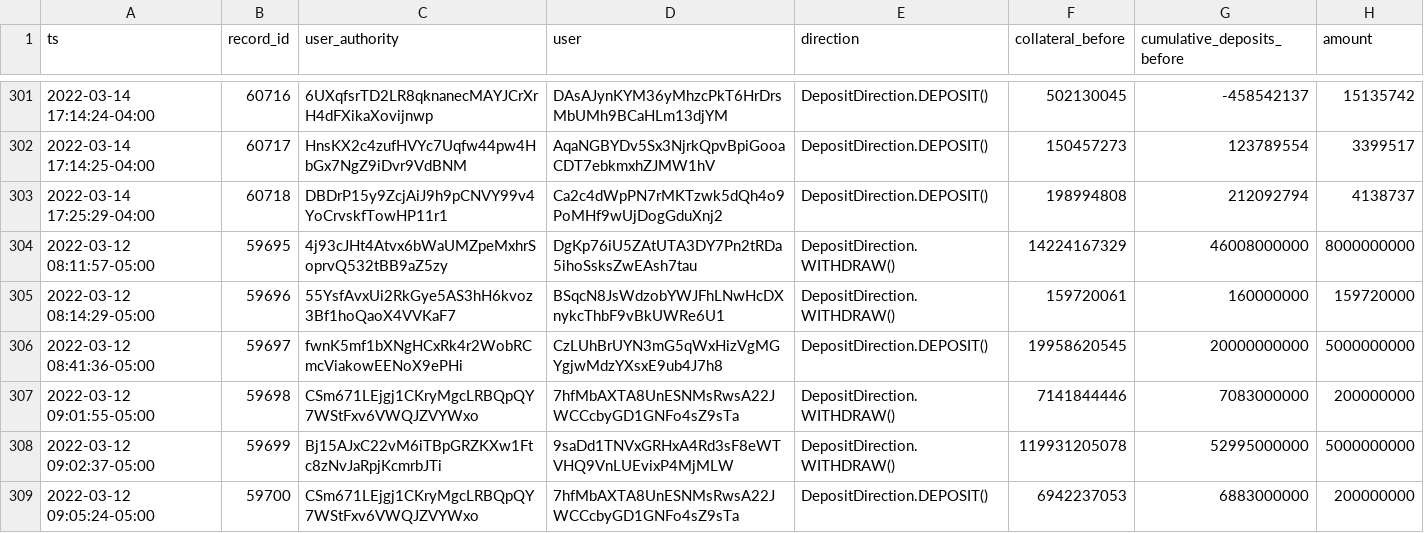
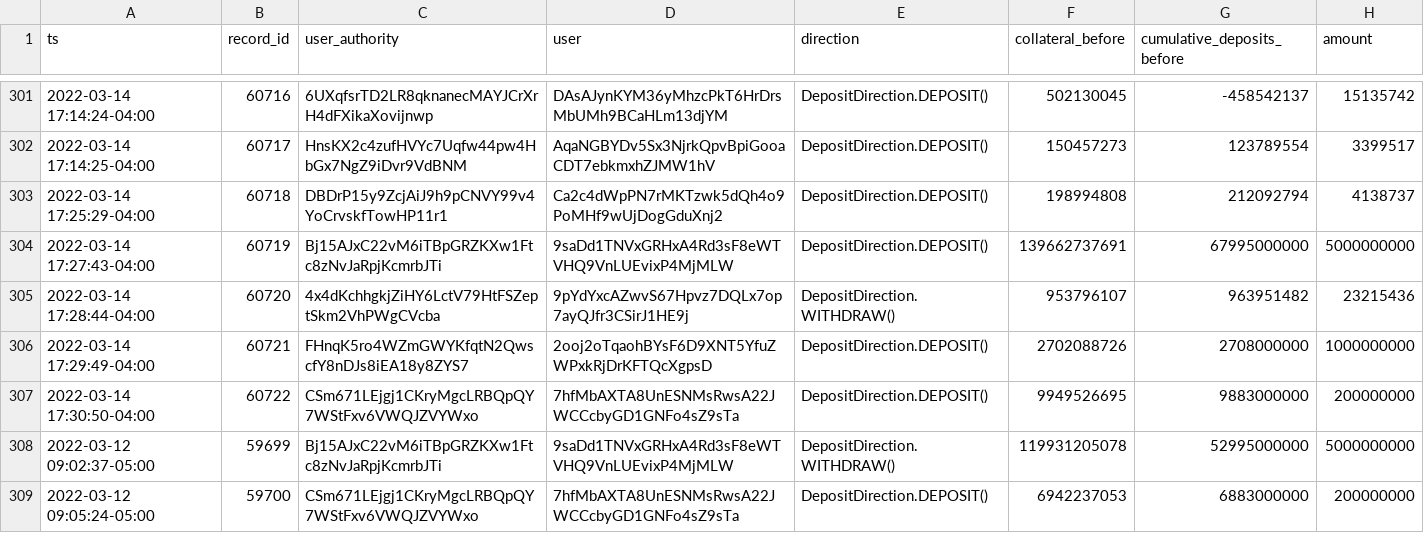
Before and after one commit to 0xbigz/drift-flat-data, a CSV file: data/deposit_history.csv, drawn as a sheet; only a part is shown, gaps mark what is left out.

```diff
--- a/data/deposit_history.csv
+++ b/data/deposit_history.csv
@@ -303,6 +303,6 @@ ts,record_id,user_authority,user,direction,collateral_before,cumulative_deposits
 2022-03-14 17:25:29-04:00,60718,DBDrP15y9ZcjAiJ9h9pCNVY99v4YoCrvskfTowHP11r1,Ca2c4dWpPN7rMKTzwk5dQh4o9PoMHf9wUjDogGduXnj2,DepositDirection.DEPOSIT(),198994808,212092794,4138737
-2022-03-12 08:11:57-05:00,59695,4j93cJHt4Atvx6bWaUMZpeMxhrSoprvQ532tBB9aZ5zy,DgKp76iU5ZAtUTA3DY7Pn2tRDa5ihoSsksZwEAsh7tau,DepositDirection.WITHDRAW(),14224167329,46008000000,8000000000
-2022-03-12 08:14:29-05:00,59696,55YsfAvxUi2RkGye5AS3hH6kvoz3Bf1hoQaoX4VVKaF7,BSqcN8JsWdzobYWJFhLNwHcDXnykcThbF9vBkUWRe6U1,DepositDirection.WITHDRAW(),159720061,160000000,159720000
-2022-03-12 08:41:36-05:00,59697,fwnK5mf1bXNgHCxRk4r2WobRCmcViakowEENoX9ePHi,CzLUhBrUYN3mG5qWxHizVgMGYgjwMdzYXsxE9ub4J7h8,DepositDirection.DEPOSIT(),19958620545,20000000000,5000000000
-2022-03-12 09:01:55-05:00,59698,CSm671LEjgj1CKryMgcLRBQpQY7WStFxv6VWQJZVYWxo,7hfMbAXTA8UnESNMsRwsA22JWCCcbyGD1GNFo4sZ9sTa,DepositDirection.WITHDRAW(),7141844446,7083000000,200000000
+2022-03-14 17:27:43-04:00,60719,Bj15AJxC22vM6iTBpGRZKXw1Ftc8zNvJaRpjKcmrbJTi,9saDd1TNVxGRHxA4Rd3sF8eWTVHQ9VnLUEvixP4MjMLW,DepositDirection.DEPOSIT(),139662737691,67995000000,5000000000
+2022-03-14 17:28:44-04:00,60720,4x4dKchhgkjZiHY6LctV79HtFSZeptSkm2VhPWgCVcba,9pYdYxcAZwvS67Hpvz7DQLx7op7ayQJfr3CSirJ1HE9j,DepositDirection.WITHDRAW(),953796107,963951482,23215436
+2022-03-14 17:29:49-04:00,60721,FHnqK5ro4WZmGWYKfqtN2QwscfY8nDJs8iEA18y8ZYS7,2ooj2oTqaohBYsF6D9XNT5YfuZWPxkRjDrKFTQcXgpsD,DepositDirection.DEPOSIT(),2702088726,2708000000,1000000000
+2022-03-14 17:30:50-04:00,60722,CSm671LEjgj1CKryMgcLRBQpQY7WStFxv6VWQJZVYWxo,7hfMbAXTA8UnESNMsRwsA22JWCCcbyGD1GNFo4sZ9sTa,DepositDirection.DEPOSIT(),9949526695,9883000000,200000000
 2022-03-12 09:02:37-05:00,59699,Bj15AJxC22vM6iTBpGRZKXw1Ftc8zNvJaRpjKcmrbJTi,9saDd1TNVxGRHxA4Rd3sF8eWTVHQ9VnLUEvixP4MjMLW,DepositDirection.WITHDRAW(),119931205078,52995000000,5000000000
```
Also changed, not shown: data/fundingPayment_history.csv, data/markets_state.csv, 4 other files.
